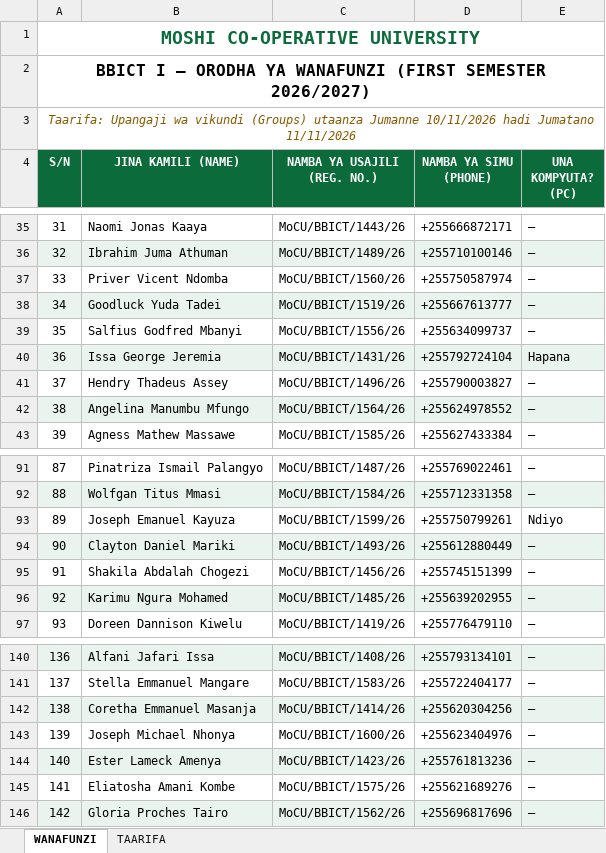
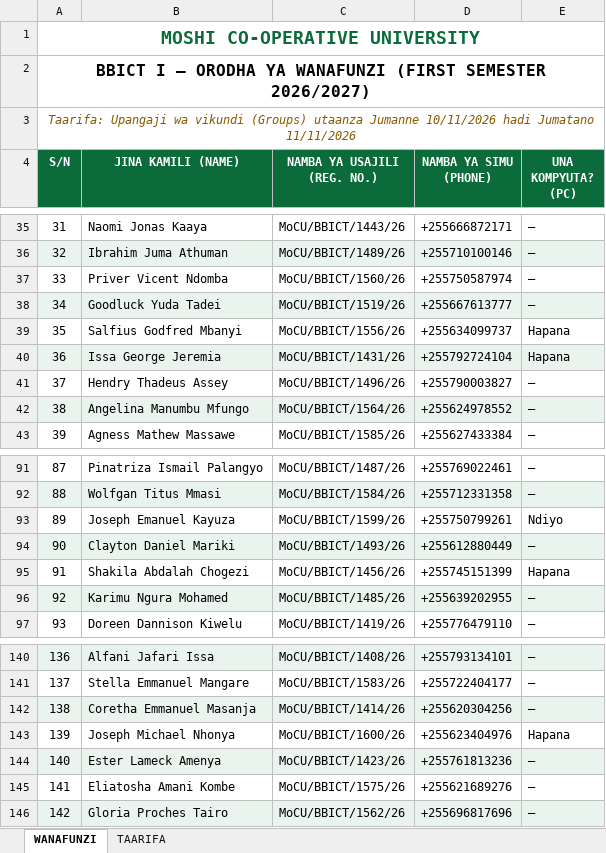
Before and after one commit to BBICT2026/BBICT-I, an Excel workbook: BBICT_I_WANAFUNZI.xlsx, sheet WANAFUNZI, drawn as a sheet; only a part is shown, gaps mark what is left out; values as stored, in another font and other column widths than the file's, no borders; the diff covers the shown part only; the diff names each change by its address in the sheet, - before the commit and + after, or states it on an @@ line.

```diff
--- a/BBICT_I_WANAFUNZI.xlsx (sheet WANAFUNZI)
+++ b/BBICT_I_WANAFUNZI.xlsx (sheet WANAFUNZI)
-E39 (UNA KOMPYUTA? (PC)): —
+E39 (UNA KOMPYUTA? (PC)): Hapana
-E95 (UNA KOMPYUTA? (PC)): —
+E95 (UNA KOMPYUTA? (PC)): Hapana
-E143 (UNA KOMPYUTA? (PC)): —
+E143 (UNA KOMPYUTA? (PC)): Hapana
```
Also changed, not shown: 14 edited cells elsewhere in this sheet, 1 other file.
